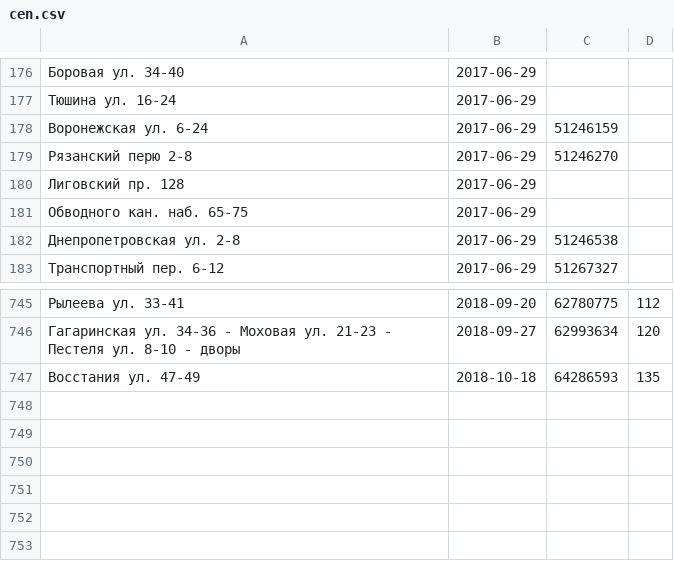
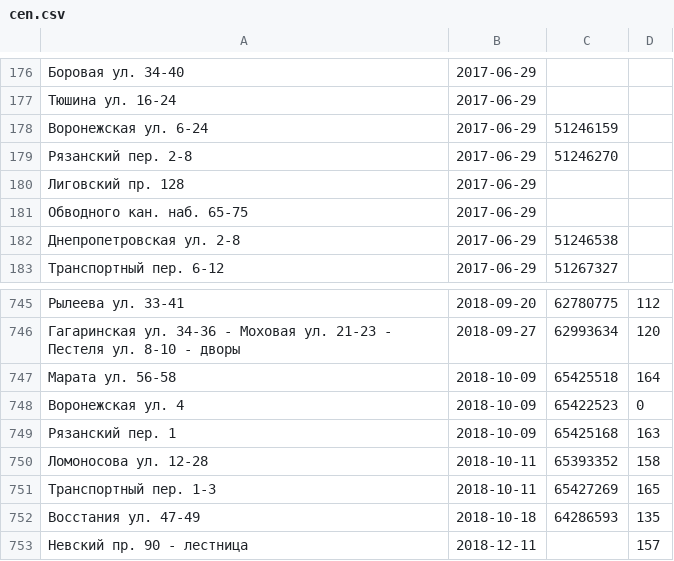
Before and after one commit to AntonKhorev/oplofk, a CSV file: cen.csv, drawn as a sheet; only a part is shown, gaps mark what is left out.

```diff
--- a/cen.csv
+++ b/cen.csv
@@ -178,3 +178,3 @@
 Воронежская ул. 6-24;2017-06-29;51246159
-Рязанский перю 2-8;2017-06-29;51246270
+Рязанский пер. 2-8;2017-06-29;51246270
 Лиговский пр. 128;2017-06-29;
@@ -746,2 +746,8 @@
 Гагаринская ул. 34-36 - Моховая ул. 21-23 - Пестеля ул. 8-10 - дворы;2018-09-27;62993634;120
+Марата ул. 56-58;2018-10-09;65425518;164
+Воронежская ул. 4;2018-10-09;65422523;0
+Рязанский пер. 1;2018-10-09;65425168;163
+Ломоносова ул. 12-28;2018-10-11;65393352;158
+Транспортный пер. 1-3;2018-10-11;65427269;165
 Восстания ул. 47-49;2018-10-18;64286593;135
+Невский пр. 90 - лестница;2018-12-11;;157
```
Also changed, not shown: adm.csv, 17 other files.
